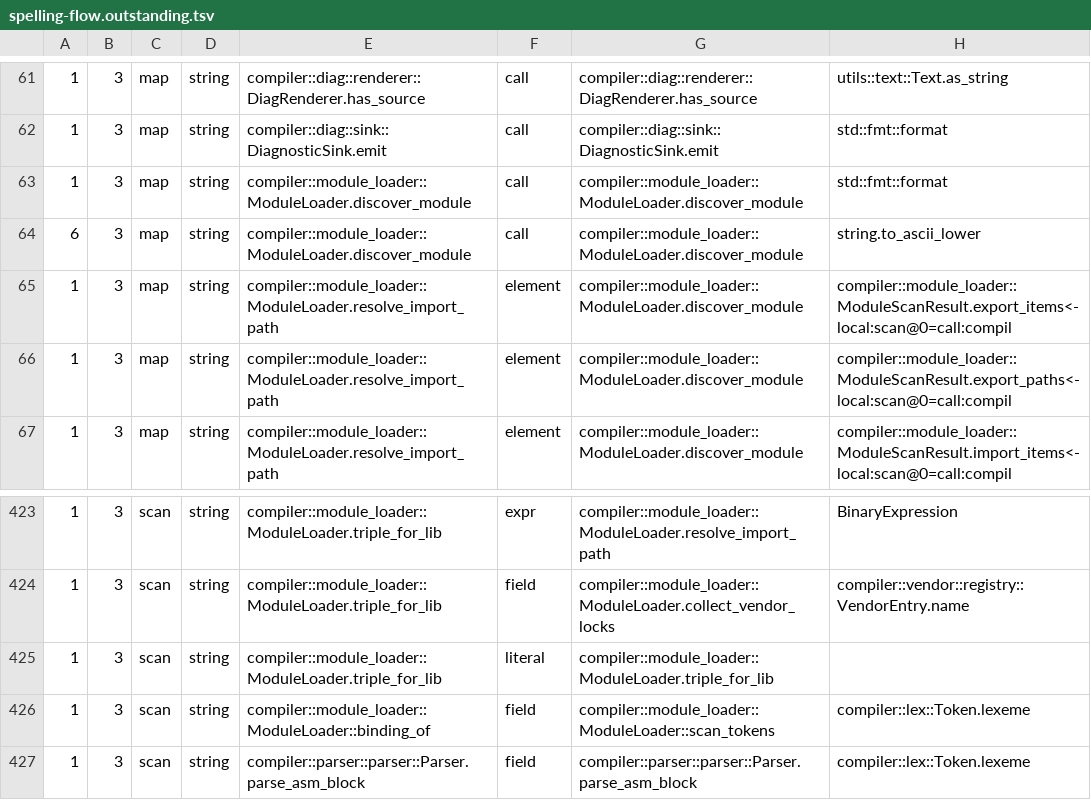
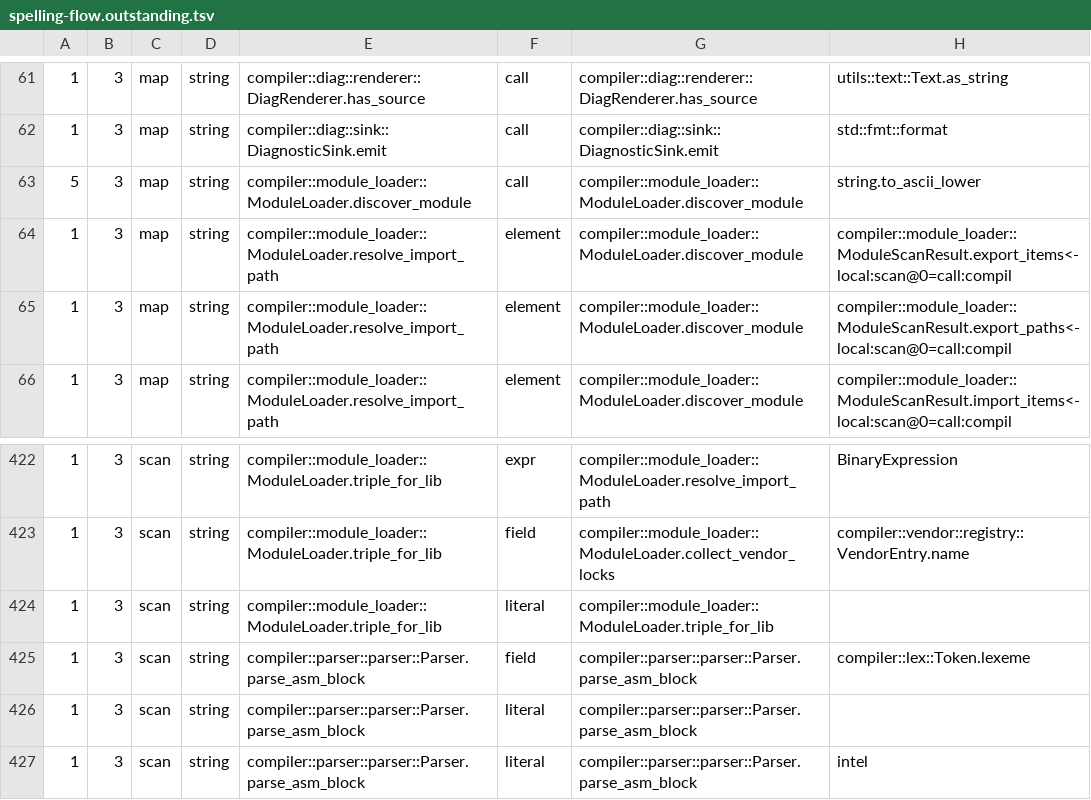
Before and after one commit to jakelequire/CryoLang, a TSV file: scripts/spelling-flow.outstanding.tsv, drawn as a sheet; only a part is shown, gaps mark what is left out; the shorter side is filled out with more unchanged rows.

Commit message:
A plain import's name continues into the module's sub-modules; the loader matches a path's head through a door
With `import A::Toml;`, the path `Toml::Sub::three()` loaded the module
`A::Toml::Sub` but was refused:

    error[E0240]: `Toml::Sub` is not reachable from this module

Only an import alias carried reachability past its head. A spelling of
more than one segment now also reaches a module whose path is an imported
module's followed by the spelling past its head, so a plain import's name
continues into the module's sub-modules exactly as an alias's does, brace
entries included. The imported modules the head can name are gathered in
the same walk over the module graph that matches the spelling, with the
one import check it already made, and the candidates are judged once the
walk has seen them all, in graph order.

The module loader matched a body path's head against the names the
file's imports bind, and joined the bound module's namespace with the rest
of the path to find the sub-module's file, as text lookups outside every
door. Both are now the two functions of one door, `loader-path`, listed in
docs/resolution-rules.md: `binding_of` takes a path's head to the import
that binds it, and `sub_module_file` takes the bound module, asked by its
file, plus the written continuation to the file declaring that namespace.
The three outstanding spelling-flow rows the loader's matching added are
gone, and nothing else on that list moved.

A fully spelled path that no import leads to (`UmprJson::Inner::deep()`
with no import of `UmprJson`) still loads nothing and is refused with
E0203; a new compile-fail project pins that. A new run project covers a
plain import's path into a sub-module at two depths, for a function, a
type, a struct literal, a function value and a brace entry's binding. No
object moved in any test or example, and a clean build's warnings and log
are unchanged.

docs/cryo.md 14.3 states the plain-import case, and the rulings appendix
records four more decisions: the loader's door, plain imports carrying
reachability, the wording of E0307, and that an unimported module is not
loaded.

```diff
--- a/scripts/spelling-flow.outstanding.tsv
+++ b/scripts/spelling-flow.outstanding.tsv
@@ -62,4 +62,3 @@
 1	3	map	string	compiler::diag::sink::DiagnosticSink.emit	call	compiler::diag::sink::DiagnosticSink.emit	std::fmt::format
-1	3	map	string	compiler::module_loader::ModuleLoader.discover_module	call	compiler::module_loader::ModuleLoader.discover_module	std::fmt::format
-6	3	map	string	compiler::module_loader::ModuleLoader.discover_module	call	compiler::module_loader::ModuleLoader.discover_module	string.to_ascii_lower
+5	3	map	string	compiler::module_loader::ModuleLoader.discover_module	call	compiler::module_loader::ModuleLoader.discover_module	string.to_ascii_lower
 1	3	map	string	compiler::module_loader::ModuleLoader.resolve_import_path	element	compiler::module_loader::ModuleLoader.discover_module	compiler::module_loader::ModuleScanResult.export_items<-local:scan@0=call:compil
@@ -425,3 +424,2 @@
 1	3	scan	string	compiler::module_loader::ModuleLoader.triple_for_lib	literal	compiler::module_loader::ModuleLoader.triple_for_lib	""
-1	3	scan	string	compiler::module_loader::ModuleLoader::binding_of	field	compiler::module_loader::ModuleLoader::scan_tokens	compiler::lex::Token.lexeme
 1	3	scan	string	compiler::parser::parser::Parser.parse_asm_block	field	compiler::parser::parser::Parser.parse_asm_block	compiler::lex::Token.lexeme
```
Also changed, not shown: 20 other files.
